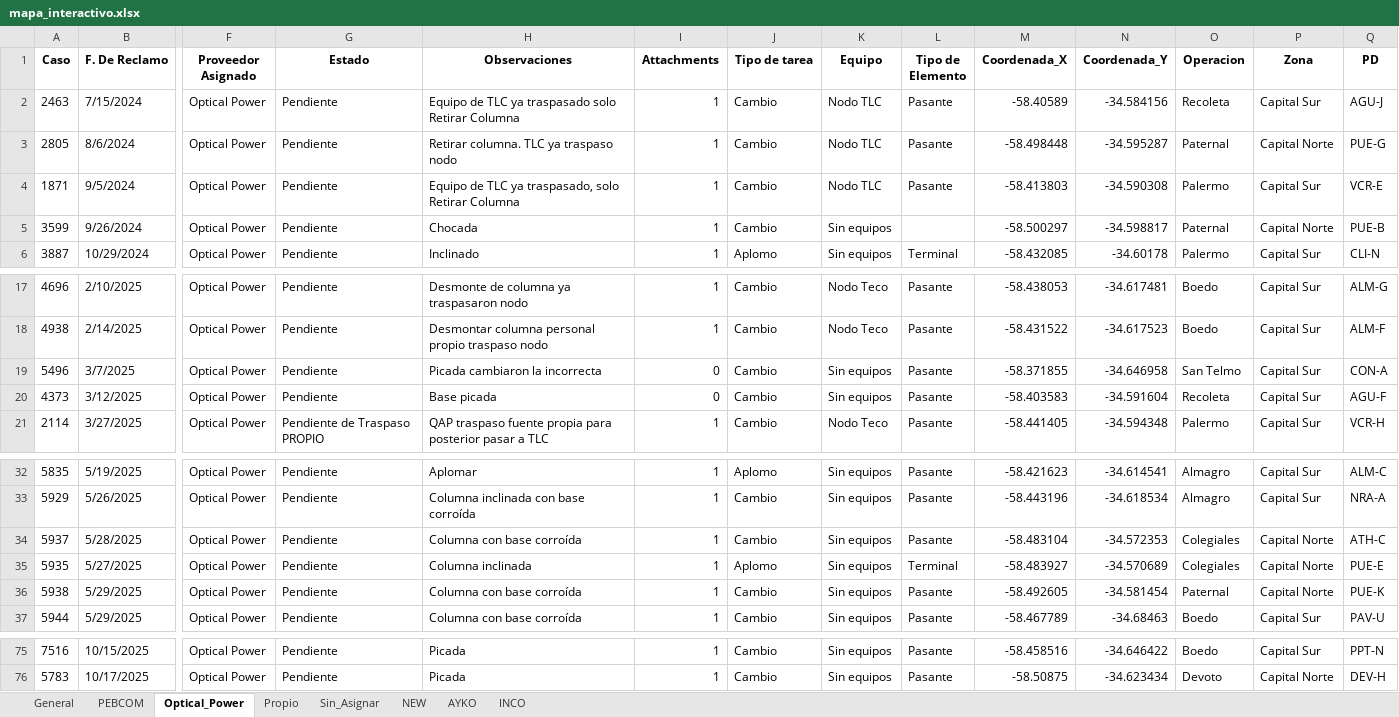
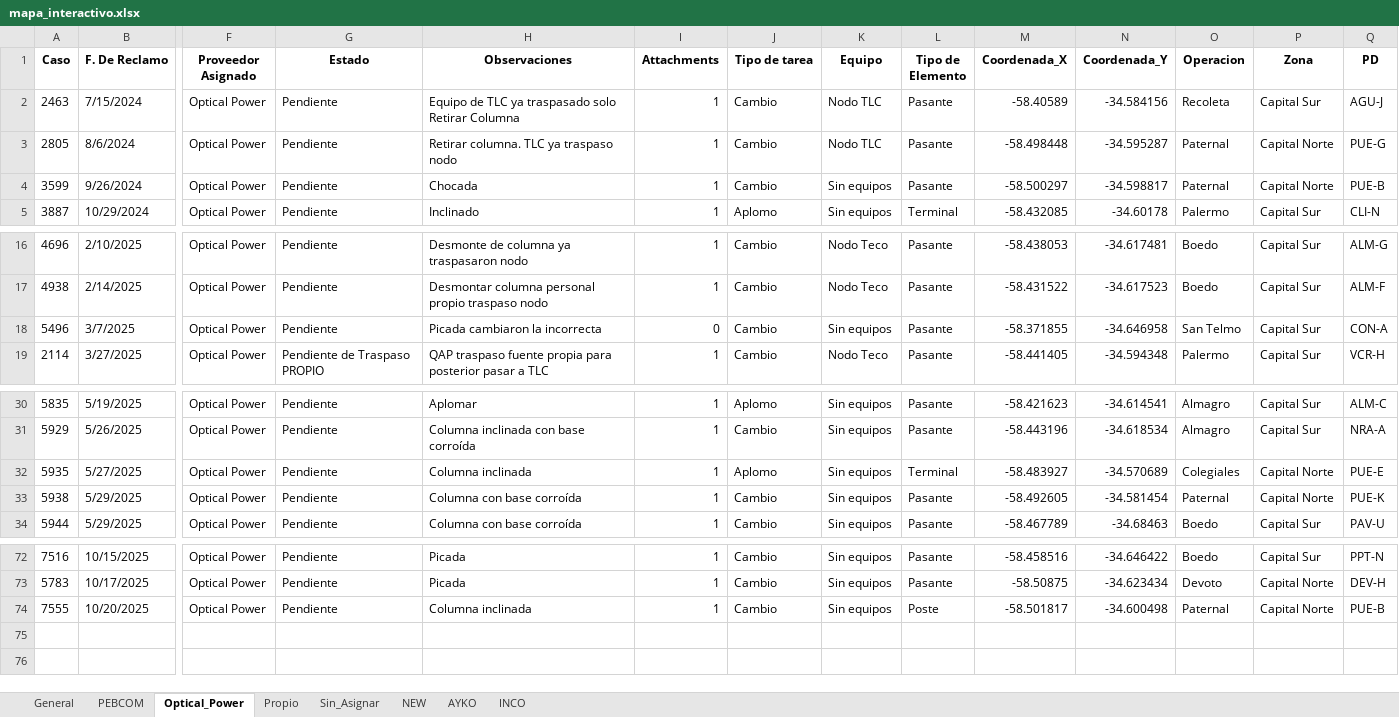
Before and after one commit to gestiondereclamosteco/pendientes_mantenimiento, an Excel workbook: mapa_interactivo.xlsx, sheet Optical_Power, drawn as a sheet; only a part is shown, gaps mark what is left out; values as stored, in another font and other column widths than the file's, no borders; removed rows and columns are numbered as before the commit, all else as after; rows hold the shown columns only; the diff names each change by its address in the sheet, - before the commit and + after, or states it on an @@ line.

```diff
--- a/mapa_interactivo.xlsx (sheet Optical_Power)
+++ b/mapa_interactivo.xlsx (sheet Optical_Power)
-row 4: 1871 | 9/5/2024 | Optical Power | Pendiente | Equipo de TLC ya traspasado, solo Retirar Columna | 1 | Cambio | Nodo TLC | Pasante | -58.413803 | -34.590308 | Palermo | Capital Sur | VCR-E
-L4 (Tipo de Elemento): (empty)
+L4 (Tipo de Elemento): Pasante
-row 20: 4373 | 3/12/2025 | Optical Power | Pendiente | Base picada | 0 | Cambio | Sin equipos | Pasante | -58.403583 | -34.591604 | Recoleta | Capital Sur | AGU-F
-row 34: 5937 | 5/28/2025 | Optical Power | Pendiente | Columna con base corroída | 1 | Cambio | Sin equipos | Pasante | -58.483104 | -34.572353 | Colegiales | Capital Norte | ATH-C
+row 74: 7555 | 10/20/2025 | Optical Power | Pendiente | Columna inclinada | 1 | Cambio | Sin equipos | Poste | -58.501817 | -34.600498 | Paternal | Capital Norte | PUE-B
```
Also changed, not shown: sheet General, sheet PEBCOM, sheet AYKO, sheet Sin_Asignar, sheet NEW, 1 other file.
